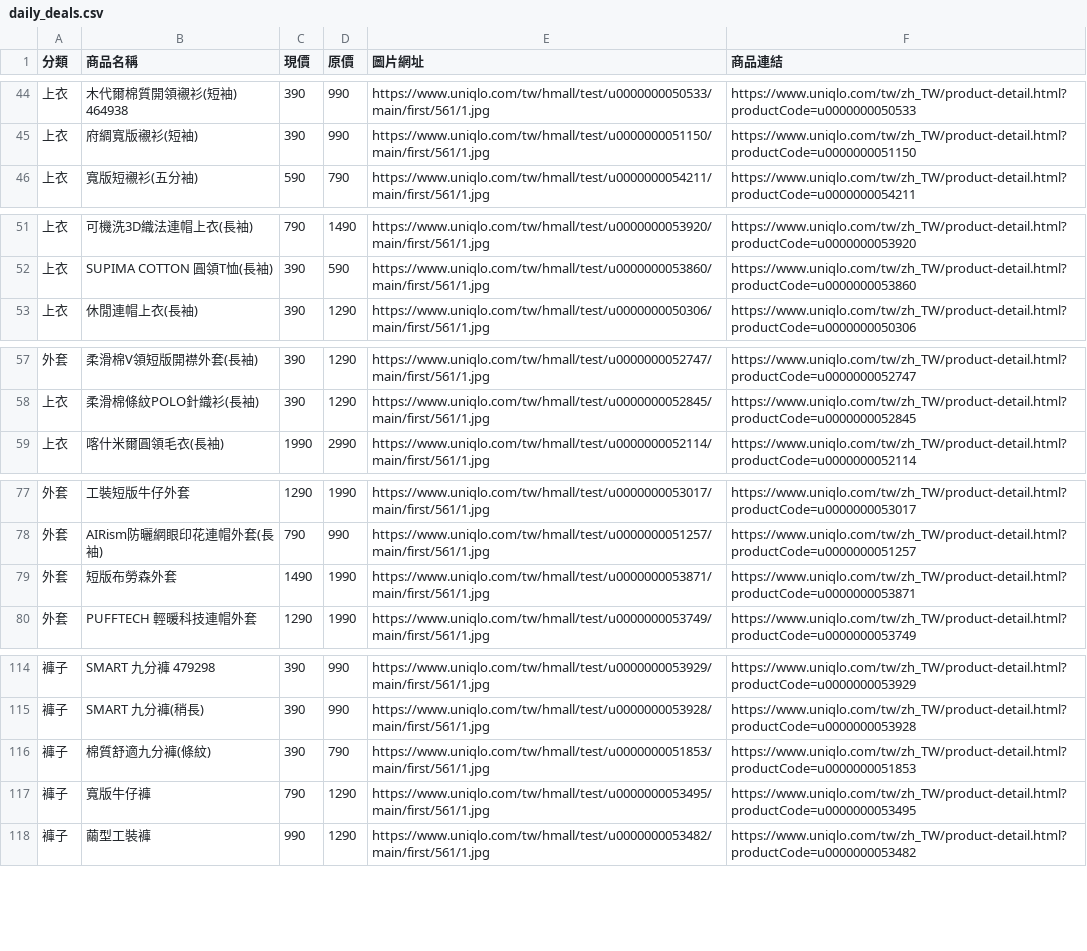
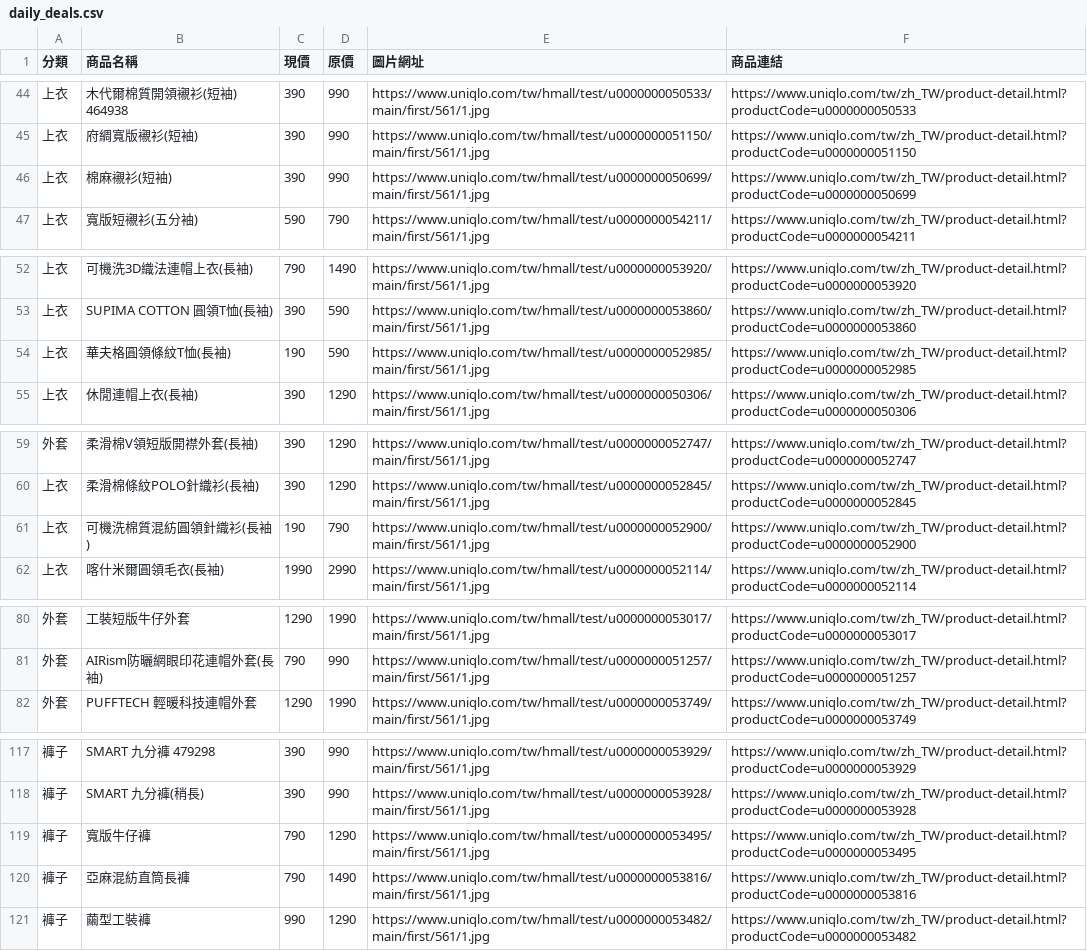
Before and after one commit to mooder16/on-sell-tracker, a CSV file: daily_deals.csv, drawn as a sheet; only a part is shown, gaps mark what is left out; removed rows and columns are numbered as before the commit, all else as after; the diff covers the shown part only; the diff names each change by its address in the sheet, - before the commit and + after, or states it on an @@ line.

```diff
--- a/daily_deals.csv
+++ b/daily_deals.csv
+row 46: 上衣 | 棉麻襯衫(短袖) | 390 | 990 | https://www.uniqlo.com/tw/hmall/test/u0000000050699/main/first/561/1.jpg | https://www.uniqlo.com/tw/zh_TW/product-detail.html?productCode=u0000000050699
+row 54: 上衣 | 華夫格圓領條紋T恤(長袖) | 190 | 590 | https://www.uniqlo.com/tw/hmall/test/u0000000052985/main/first/561/1.jpg | https://www.uniqlo.com/tw/zh_TW/product-detail.html?productCode=u0000000052985
+row 61: 上衣 | 可機洗棉質混紡圓領針織衫(長袖) | 190 | 790 | https://www.uniqlo.com/tw/hmall/test/u0000000052900/main/first/561/1.jpg | https://www.uniqlo.com/tw/zh_TW/product-detail.html?productCode=u0000000052900
-row 79: 外套 | 短版布勞森外套 | 1490 | 1990 | https://www.uniqlo.com/tw/hmall/test/u0000000053871/main/first/561/1.jpg | https://www.uniqlo.com/tw/zh_TW/product-detail.html?productCode=u0000000053871
-row 116: 褲子 | 棉質舒適九分褲(條紋) | 390 | 790 | https://www.uniqlo.com/tw/hmall/test/u0000000051853/main/first/561/1.jpg | https://www.uniqlo.com/tw/zh_TW/product-detail.html?productCode=u0000000051853
+row 120: 褲子 | 亞麻混紡直筒長褲 | 790 | 1490 | https://www.uniqlo.com/tw/hmall/test/u0000000053816/main/first/561/1.jpg | https://www.uniqlo.com/tw/zh_TW/product-detail.html?productCode=u0000000053816
```
Also changed, not shown: 2 added rows and 1 removed row elsewhere in this file, 5 other files.
